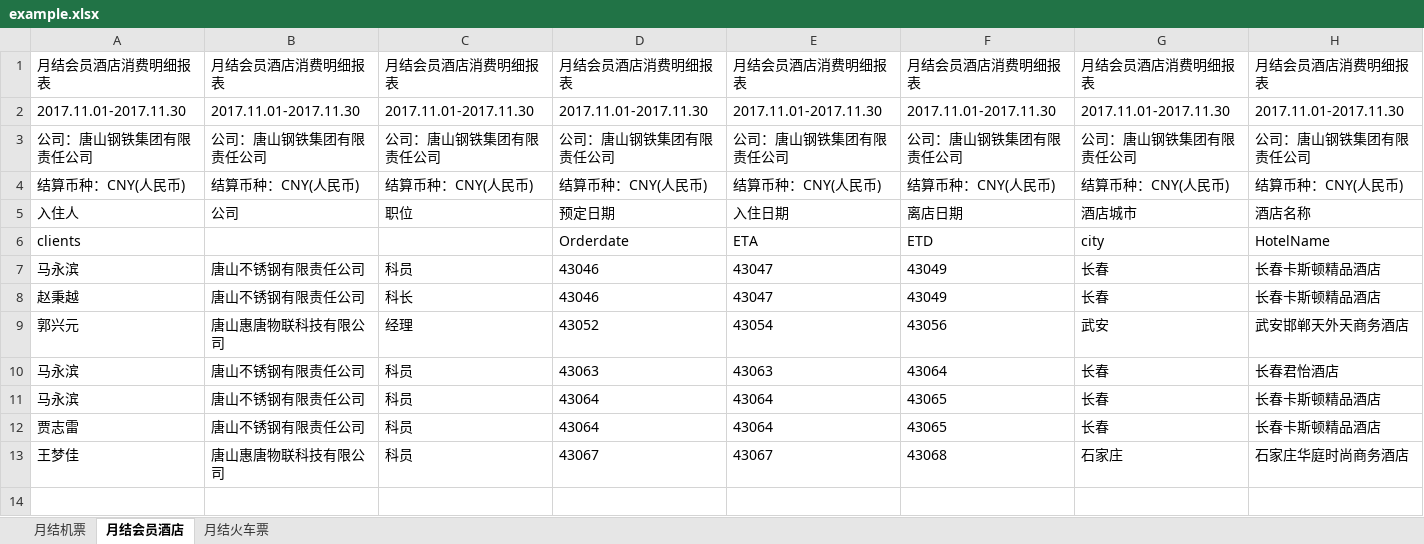
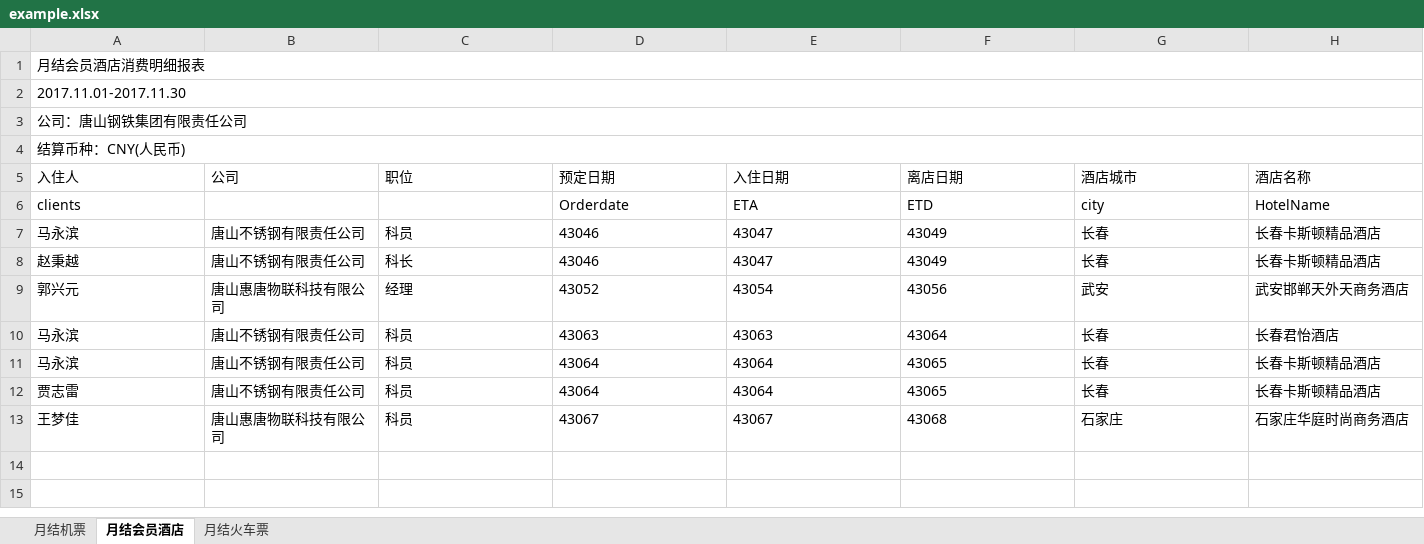
Before and after one commit to zhang0xin/EPPlusExample, an Excel workbook: example.xlsx, sheet 月结会员酒店, drawn as a sheet; only a part is shown; values as stored, in another font and other column widths than the file's, no borders; removed rows and columns are numbered as before the commit, all else as after; rows hold the shown columns only; the diff names each change by its address in the sheet, - before the commit and + after, or states it on an @@ line.

```diff
--- a/example.xlsx (sheet 月结会员酒店)
+++ b/example.xlsx (sheet 月结会员酒店)
-row 1: 月结会员酒店消费明细报表 | 月结会员酒店消费明细报表 | 月结会员酒店消费明细报表 | 月结会员酒店消费明细报表 | 月结会员酒店消费明细报表 | 月结会员酒店消费明细报表 | 月结会员酒店消费明细报表 | 月结会员酒店消费明细报表
-row 2: 2017.11.01-2017.11.30 | 2017.11.01-2017.11.30 | 2017.11.01-2017.11.30 | 2017.11.01-2017.11.30 | 2017.11.01-2017.11.30 | 2017.11.01-2017.11.30 | 2017.11.01-2017.11.30 | 2017.11.01-2017.11.30
-row 3: 公司：唐山钢铁集团有限责任公司 | 公司：唐山钢铁集团有限责任公司 | 公司：唐山钢铁集团有限责任公司 | 公司：唐山钢铁集团有限责任公司 | 公司：唐山钢铁集团有限责任公司 | 公司：唐山钢铁集团有限责任公司 | 公司：唐山钢铁集团有限责任公司 | 公司：唐山钢铁集团有限责任公司
-row 4: 结算币种：CNY(人民币) | 结算币种：CNY(人民币) | 结算币种：CNY(人民币) | 结算币种：CNY(人民币) | 结算币种：CNY(人民币) | 结算币种：CNY(人民币) | 结算币种：CNY(人民币) | 结算币种：CNY(人民币)
+row 1: 月结会员酒店消费明细报表
+row 2: 2017.11.01-2017.11.30
+row 3: 公司：唐山钢铁集团有限责任公司
+row 4: 结算币种：CNY(人民币)
```
Also changed, not shown: sheet 月结机票, sheet 月结火车票, bin/template.xlsx, template.xlsx, 7 other files.
